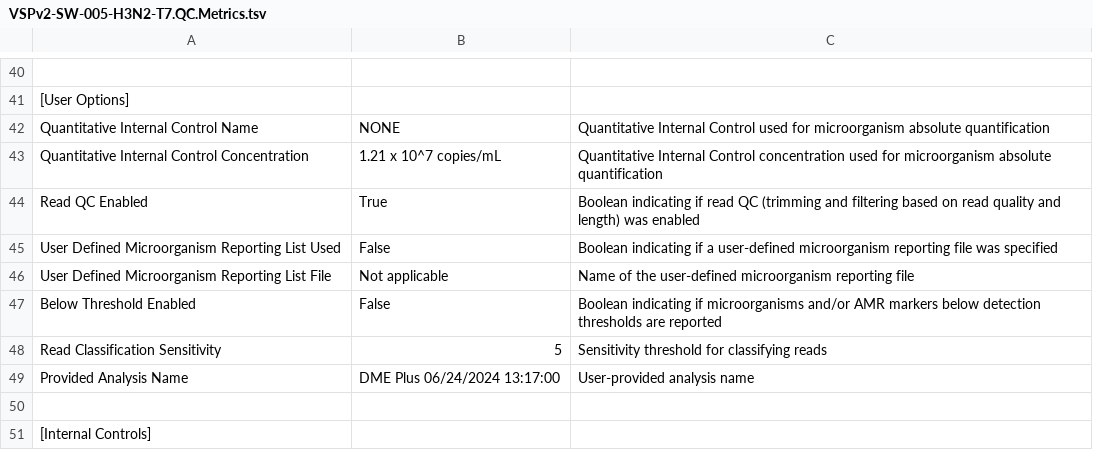
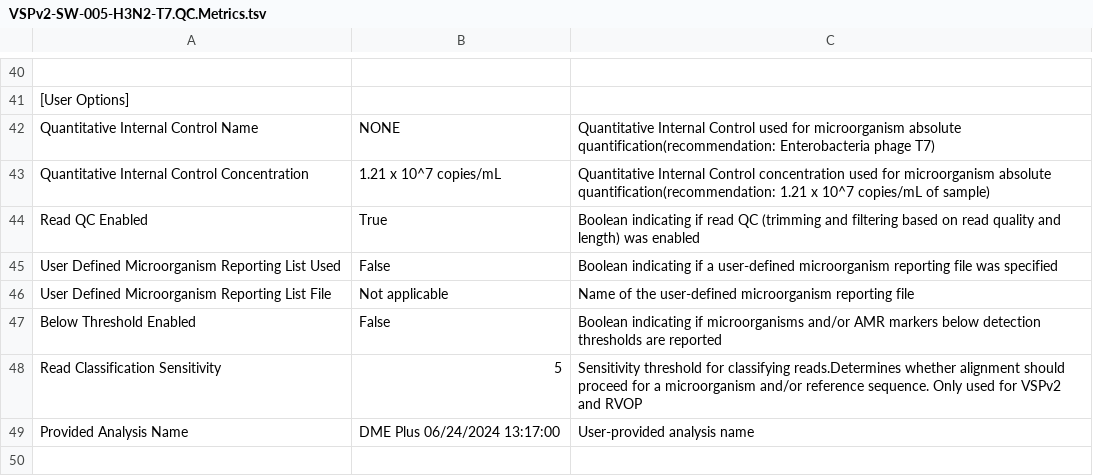
Before and after one commit to fanyucai1/Dragen, a TSV file: micro/VSPv2-SW-005-H3N2-T7.QC.Metrics.tsv, drawn as a sheet; only a part is shown, gaps mark what is left out; the shorter side is filled out with more unchanged rows; the diff covers the shown part only; the diff names each change by its address in the sheet, - before the commit and + after, or states it on an @@ line.

```diff
--- a/micro/VSPv2-SW-005-H3N2-T7.QC.Metrics.tsv
+++ b/micro/VSPv2-SW-005-H3N2-T7.QC.Metrics.tsv
-C42: …microorganism absolute quantification
+C42: …microorganism absolute quantification(recommendation: Enterobacteria phage T7)
-C43: …microorganism absolute quantification
+C43: …microorganism absolute quantification(recommendation: 1.21 x 10^7 copies/mL of sample)
-C48: …for classifying reads
+C48: …for classifying reads.Determines whether alignment should proceed for a microorganism and/or reference sequence. Only used for VSPv2 and RVOP
```
Also changed, not shown: 21 added rows elsewhere in this file, 1 other file.
